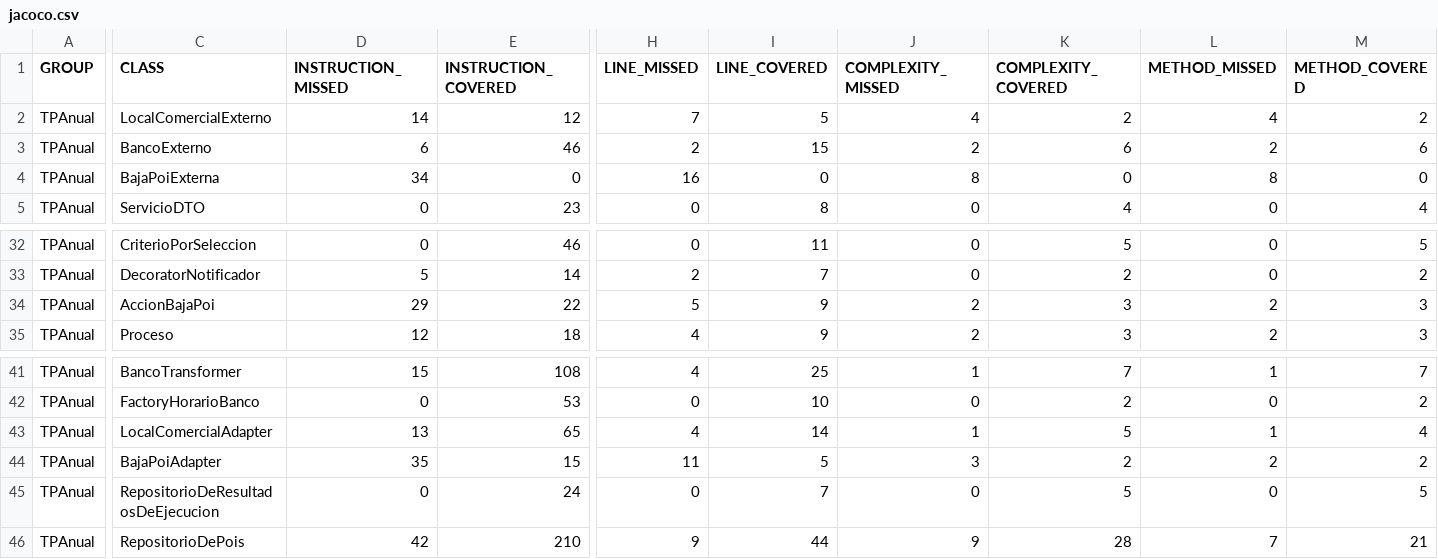
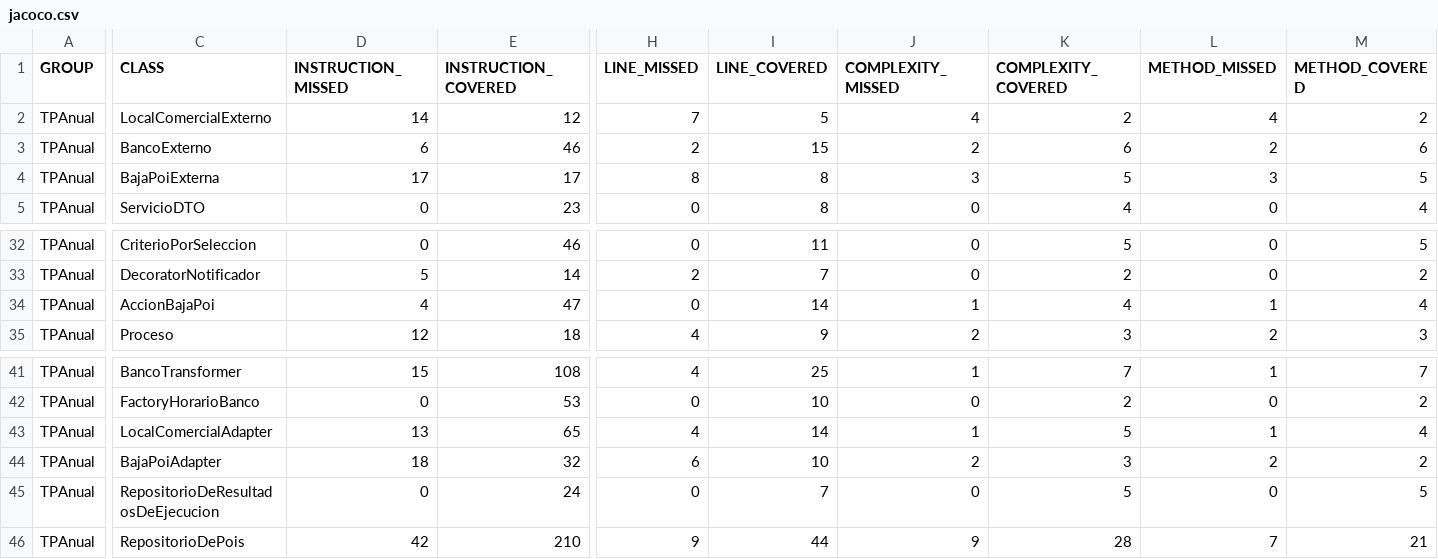
Before and after one commit to hernang94/disenio-de-sistemas, a CSV file: jacoco.csv, drawn as a sheet; only a part is shown, gaps mark what is left out; the diff covers the shown part only; the diff names each change by its address in the sheet, - before the commit and + after, or states it on an @@ line.

```diff
--- a/jacoco.csv
+++ b/jacoco.csv
-D4 (INSTRUCTION_MISSED): 34
+D4 (INSTRUCTION_MISSED): 17
-E4 (INSTRUCTION_COVERED): 0
+E4 (INSTRUCTION_COVERED): 17
-H4 (LINE_MISSED): 16
+H4 (LINE_MISSED): 8
-I4 (LINE_COVERED): 0
+I4 (LINE_COVERED): 8
-J4 (COMPLEXITY_MISSED): 8
+J4 (COMPLEXITY_MISSED): 3
-K4 (COMPLEXITY_COVERED): 0
+K4 (COMPLEXITY_COVERED): 5
-L4 (METHOD_MISSED): 8
+L4 (METHOD_MISSED): 3
-M4 (METHOD_COVERED): 0
+M4 (METHOD_COVERED): 5
-D34 (INSTRUCTION_MISSED): 29
+D34 (INSTRUCTION_MISSED): 4
-E34 (INSTRUCTION_COVERED): 22
+E34 (INSTRUCTION_COVERED): 47
-H34 (LINE_MISSED): 5
+H34 (LINE_MISSED): 0
-I34 (LINE_COVERED): 9
+I34 (LINE_COVERED): 14
-J34 (COMPLEXITY_MISSED): 2
+J34 (COMPLEXITY_MISSED): 1
-K34 (COMPLEXITY_COVERED): 3
+K34 (COMPLEXITY_COVERED): 4
-L34 (METHOD_MISSED): 2
+L34 (METHOD_MISSED): 1
-M34 (METHOD_COVERED): 3
+M34 (METHOD_COVERED): 4
-D44 (INSTRUCTION_MISSED): 35
+D44 (INSTRUCTION_MISSED): 18
-E44 (INSTRUCTION_COVERED): 15
+E44 (INSTRUCTION_COVERED): 32
-H44 (LINE_MISSED): 11
+H44 (LINE_MISSED): 6
-I44 (LINE_COVERED): 5
+I44 (LINE_COVERED): 10
-J44 (COMPLEXITY_MISSED): 3
+J44 (COMPLEXITY_MISSED): 2
-K44 (COMPLEXITY_COVERED): 2
+K44 (COMPLEXITY_COVERED): 3
```
Also changed, not shown: 2 edited cells elsewhere in this file, 15 other files.
